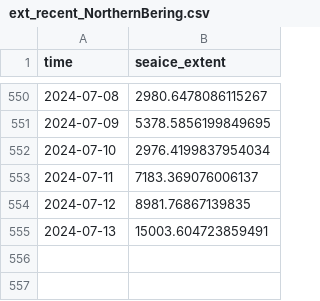
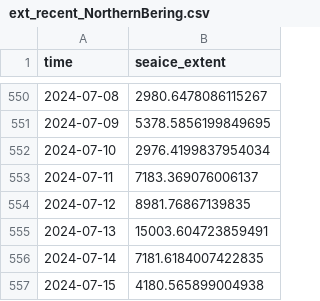
Before and after one commit to polarwatch/alaska-seaice, a CSV file: data/ext_recent_NorthernBering.csv, drawn as a sheet; only a part is shown, gaps mark what is left out.

Commit message:
Update CSV data

```diff
--- a/data/ext_recent_NorthernBering.csv
+++ b/data/ext_recent_NorthernBering.csv
@@ -555 +555,3 @@ time,seaice_extent
 2024-07-13,15003.604723859491
+2024-07-14,7181.6184007422835
+2024-07-15,4180.565899004938
```
Also changed, not shown: data/ext_recent_AlaskanArctic.csv, data/ext_recent_EasternBering.csv.
